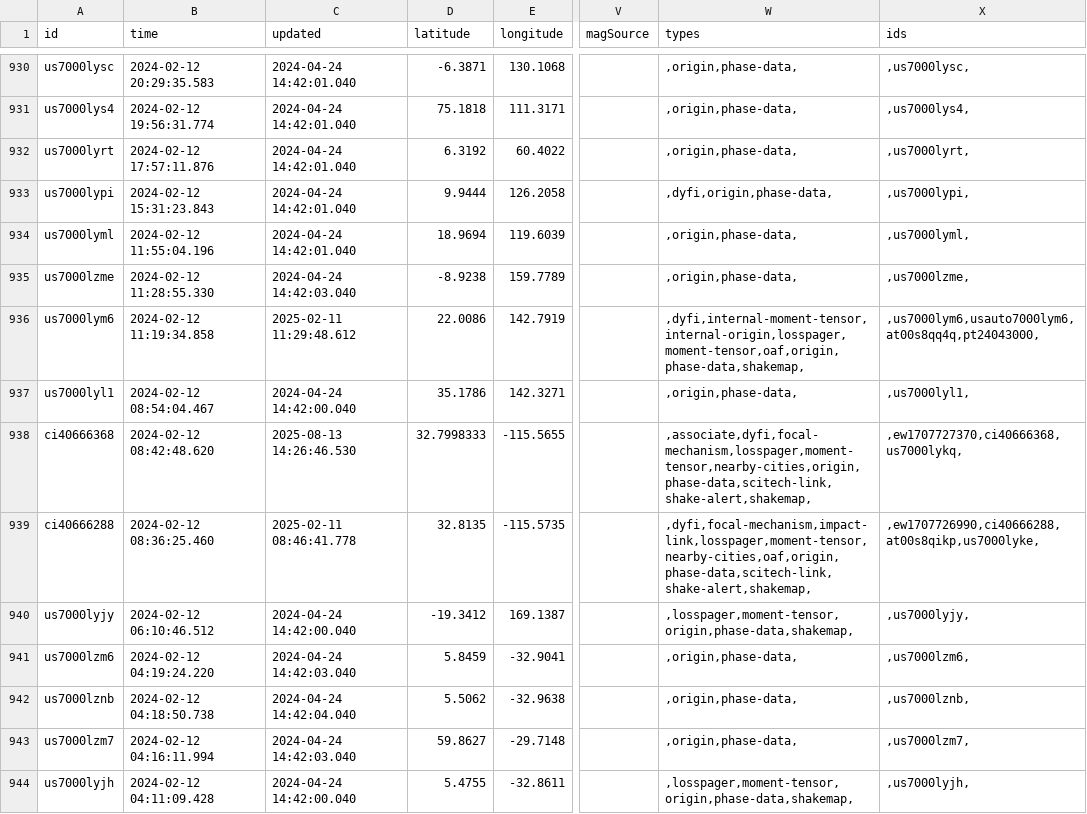
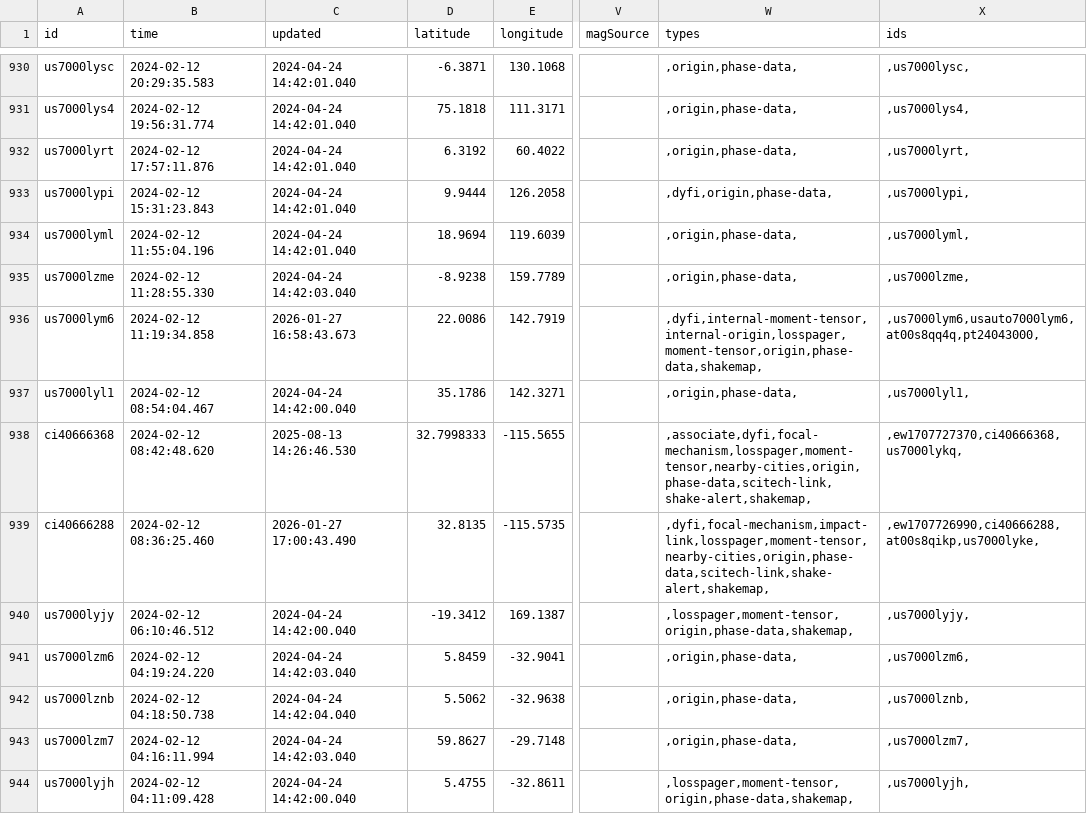
Before and after one commit to balajiece2013-dotcom/Global-Seismic-Trends-Project, a CSV file: earthquakes_test.csv, drawn as a sheet; only a part is shown, gaps mark what is left out; the diff names each change by its address in the sheet, - before the commit and + after, or states it on an @@ line.

```diff
--- a/earthquakes_test.csv
+++ b/earthquakes_test.csv
-C936 (updated): 2025-02-11 11:29:48.612
+C936 (updated): 2026-01-27 16:58:43.673
-W936 (types): ,dyfi,internal-moment-tensor,internal-origin,losspager,moment-tensor,oaf,origin,phase-data,shakemap,
+W936 (types): ,dyfi,internal-moment-tensor,internal-origin,losspager,moment-tensor,origin,phase-data,shakemap,
-C939 (updated): 2025-02-11 08:46:41.778
+C939 (updated): 2026-01-27 17:00:43.490
-W939 (types): ,dyfi,focal-mechanism,impact-link,losspager,moment-tensor,nearby-cities,oaf,origin,phase-data,scitech-link,shake-alert,shakemap,
+W939 (types): ,dyfi,focal-mechanism,impact-link,losspager,moment-tensor,nearby-cities,origin,phase-data,scitech-link,shake-alert,shakemap,
```
Also changed, not shown: 5 other files.
